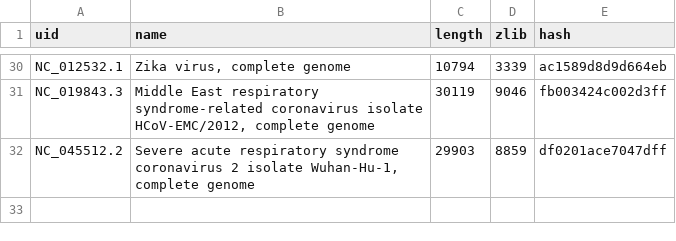
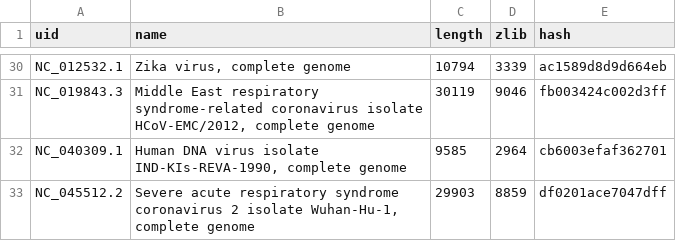
Before and after one commit to epochlab/CHIMERA, a CSV file: genome_db.csv, drawn as a sheet; only a part is shown, gaps mark what is left out.

```diff
--- a/genome_db.csv
+++ b/genome_db.csv
@@ -31,2 +31,3 @@ NC_012532.1,"Zika virus, complete genome",10794,3339,ac1589d8d9d664eb
 NC_019843.3,"Middle East respiratory syndrome-related coronavirus isolate HCoV-EMC/2012, complete genome",30119,9046,fb003424c002d3ff
+NC_040309.1,"Human DNA virus isolate IND-KIs-REVA-1990, complete genome",9585,2964,cb6003efaf362701
 NC_045512.2,"Severe acute respiratory syndrome coronavirus 2 isolate Wuhan-Hu-1, complete genome",29903,8859,df0201ace7047dff
```
Also changed, not shown: 1 other file.
